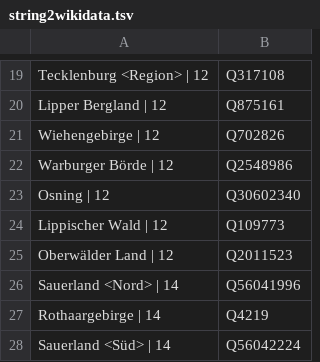
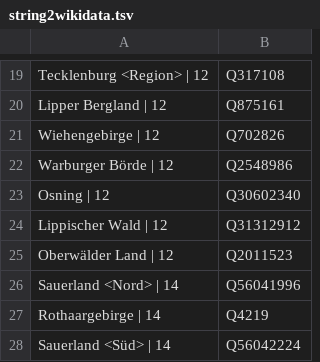
Before and after one commit to hbz/lobid-resources, a TSV file: src/main/resources/string2wikidata.tsv, drawn as a sheet; only a part is shown, gaps mark what is left out.

Commit message:
Fix string2 WDmapping for "Lippischer Wald"

```diff
--- a/src/main/resources/string2wikidata.tsv
+++ b/src/main/resources/string2wikidata.tsv
@@ -23,3 +23,3 @@ Warburger Börde | 12	Q2548986
 Osning | 12	Q30602340
-Lippischer Wald | 12	Q109773
+Lippischer Wald | 12	Q31312912
 Oberwälder Land | 12	Q2011523
```
